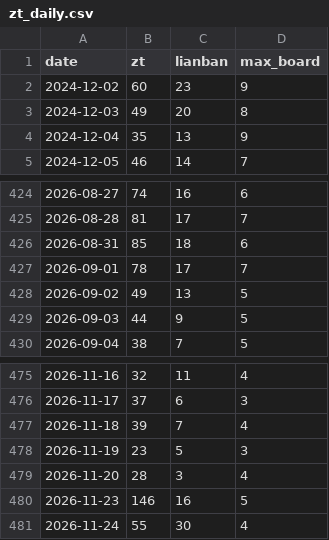
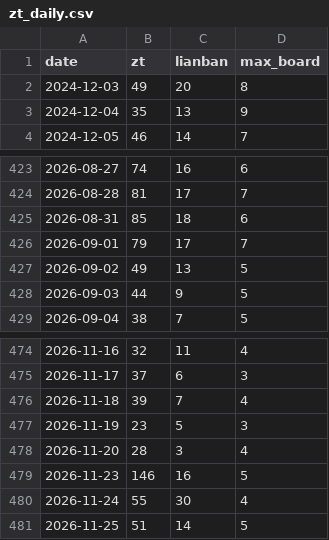
Before and after one commit to SHG4666/a-share-daily, a CSV file: data/zt_daily.csv, drawn as a sheet; only a part is shown, gaps mark what is left out.

```diff
--- a/data/zt_daily.csv
+++ b/data/zt_daily.csv
@@ -1,3 +1,2 @@
 date,zt,lianban,max_board
-2024-12-02,60,23,9
 2024-12-03,49,20,8
@@ -426,3 +425,3 @@ date,zt,lianban,max_board
 2026-08-31,85,18,6
-2026-09-01,78,17,7
+2026-09-01,79,17,7
 2026-09-02,49,13,5
@@ -481 +480,2 @@ date,zt,lianban,max_board
 2026-11-24,55,30,4
+2026-11-25,51,14,5
```
Also changed, not shown: data/backtest.csv, data/zt_events.csv, 4 other files.
